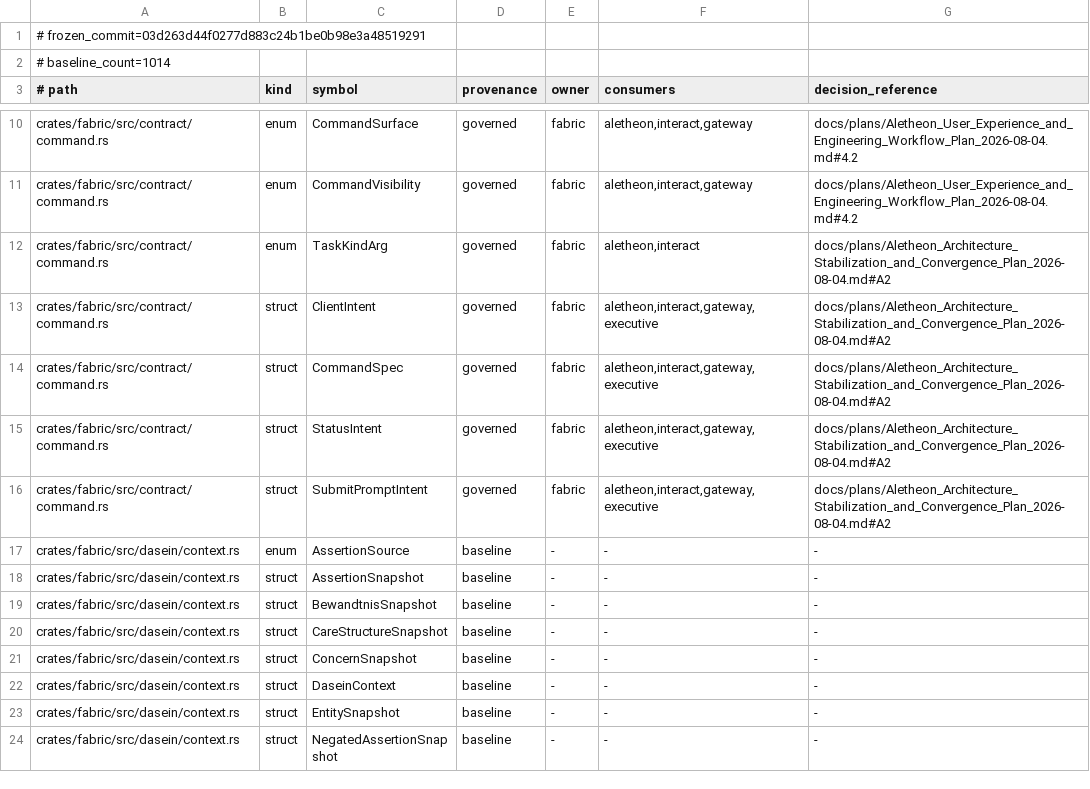
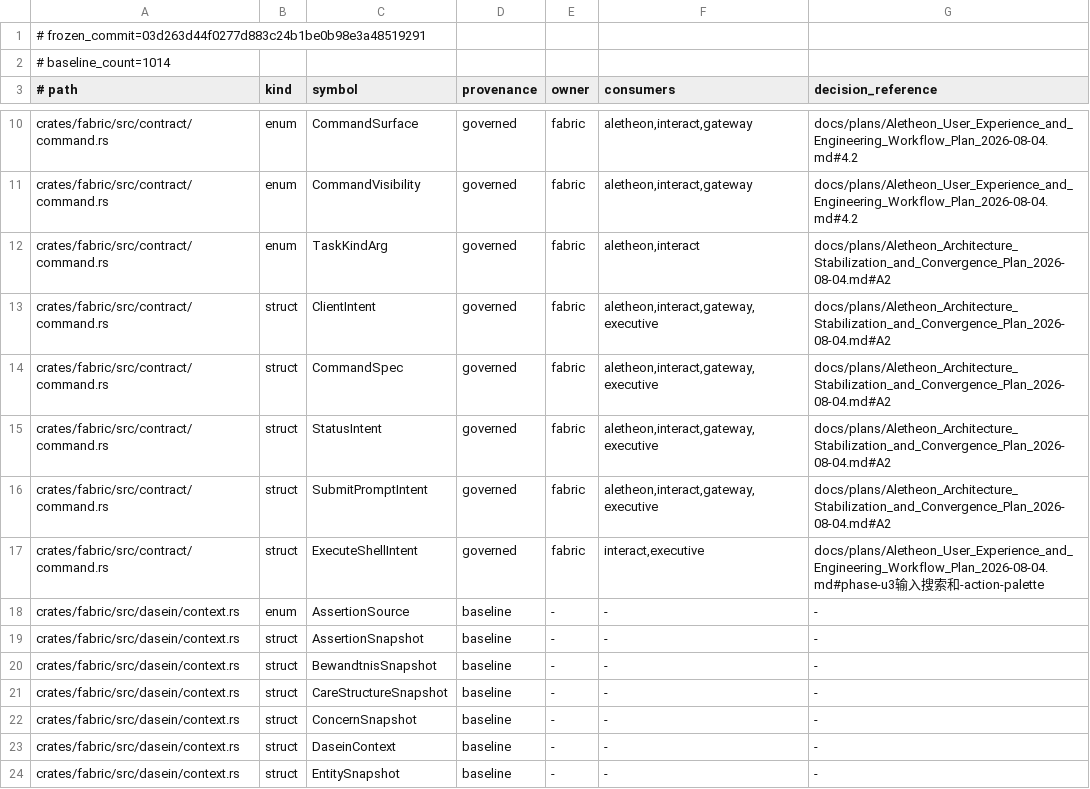
Before and after one commit to Aurobear/aletheon, a TSV file: config/architecture/fabric-public-types.tsv, drawn as a sheet; only a part is shown, gaps mark what is left out; the shorter side is filled out with more unchanged rows.

Commit message:
feat(input): close governed shell and retention gaps
Secure input was still incomplete: the ! sigil fell through as ordinary model
text, shell actions had no explicit confirmation or typed intent, and persisted
history had deletion but no enforceable retention window.

- add a canonical ExecuteShell intent routed through the governed turn path
- require an explicit second Enter and show workspace, permission, coverage,
  and approval impact before shell submission
- project terminal shell capability receipts as command activities
- expire and delete principal/workspace-scoped input state after 30 days
- register U-INPUT-004 and the new governed Fabric contract

```diff
--- a/config/architecture/fabric-public-types.tsv
+++ b/config/architecture/fabric-public-types.tsv
@@ -16,2 +16,3 @@ crates/fabric/src/contract/command.rs	struct	StatusIntent	governed	fabric	alethe
 crates/fabric/src/contract/command.rs	struct	SubmitPromptIntent	governed	fabric	aletheon,interact,gateway,executive	docs/plans/Aletheon_Architecture_Stabilization_and_Convergence_Plan_2026-08-04.md#A2
+crates/fabric/src/contract/command.rs	struct	ExecuteShellIntent	governed	fabric	interact,executive	docs/plans/Aletheon_User_Experience_and_Engineering_Workflow_Plan_2026-08-04.md#phase-u3输入搜索和-action-palette
 crates/fabric/src/dasein/context.rs	enum	AssertionSource	baseline	-	-	-
```
Also changed, not shown: config/architecture/acceptance-ids.tsv, crates/fabric/src/contract/command-specs.tsv, 11 other files.
